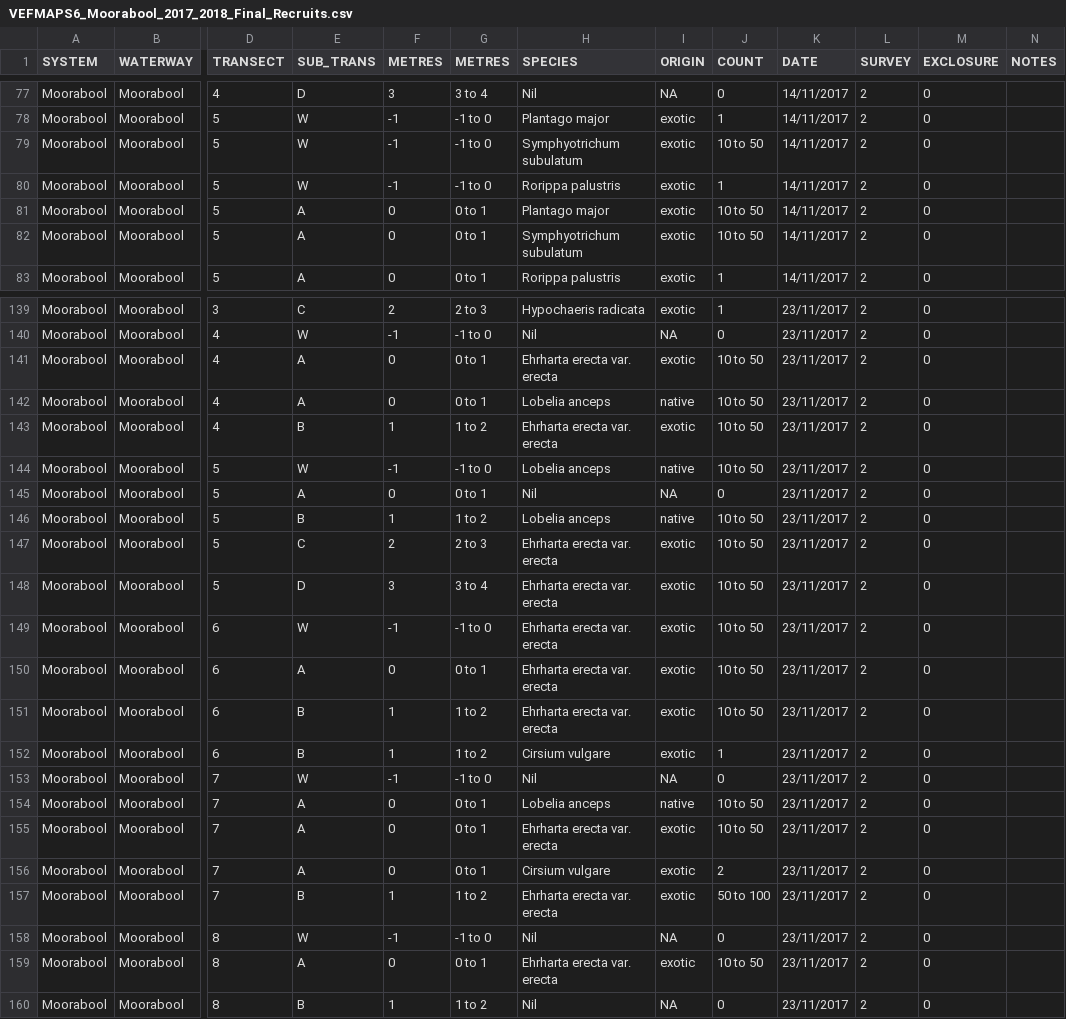
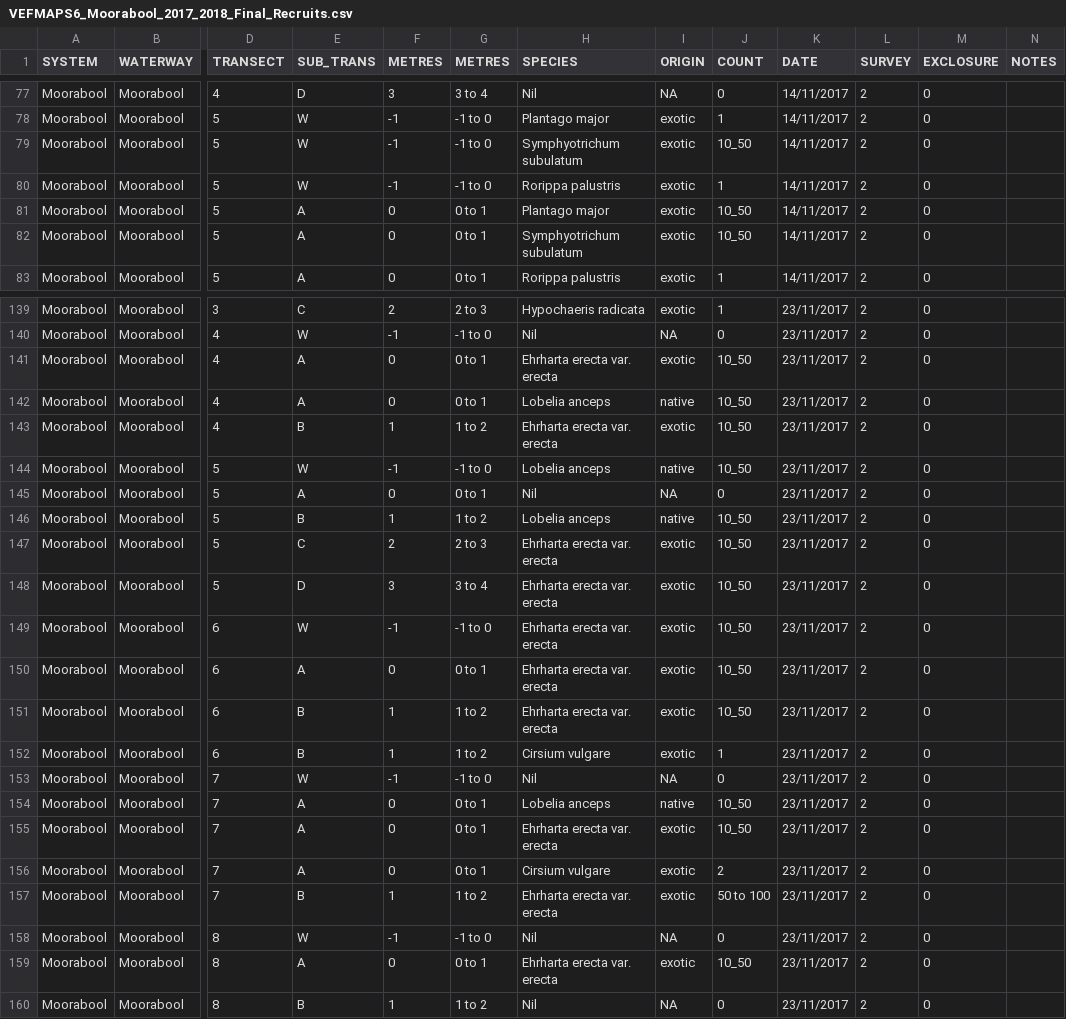
Before and after one commit to egouldo/VEFMAP_VEG_Stage6, a CSV file: data/raw_data/veg_data/VEFMAPS6_Moorabool_2017_2018_Final_Recruits.csv, drawn as a sheet; only a part is shown, gaps mark what is left out; the diff covers the shown part only; the diff names each change by its address in the sheet, - before the commit and + after, or states it on an @@ line.

Commit message:
Updated count categories Moorabool recruits #15

```diff
--- a/data/raw_data/veg_data/VEFMAPS6_Moorabool_2017_2018_Final_Recruits.csv
+++ b/data/raw_data/veg_data/VEFMAPS6_Moorabool_2017_2018_Final_Recruits.csv
-J79 (COUNT): 10 to 50
+J79 (COUNT): 10_50
-J81:J82 (COUNT): 10 to 50
+J81:J82 (COUNT): 10_50
-J141:J144 (COUNT): 10 to 50
+J141:J144 (COUNT): 10_50
-J146:J151 (COUNT): 10 to 50
+J146:J151 (COUNT): 10_50
-J154:J155 (COUNT): 10 to 50
+J154:J155 (COUNT): 10_50
-J159 (COUNT): 10 to 50
+J159 (COUNT): 10_50
```
Also changed, not shown: 81 edited cells elsewhere in this file.
